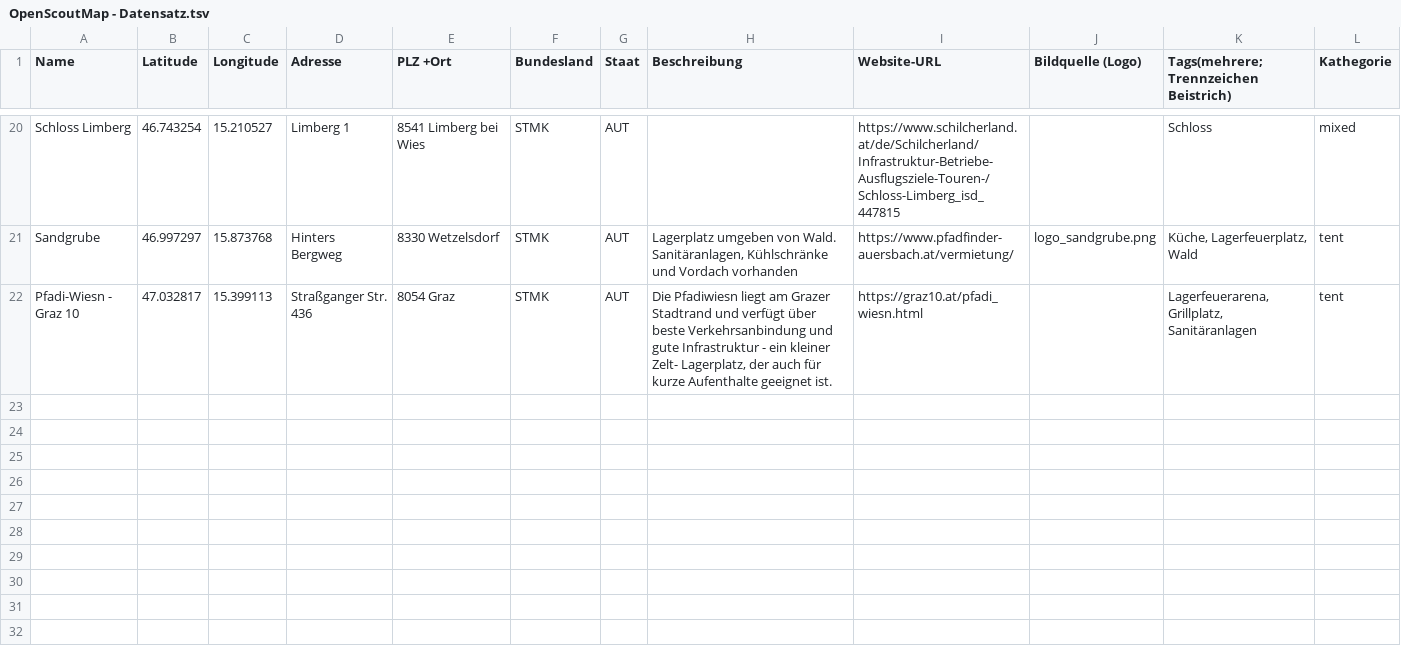
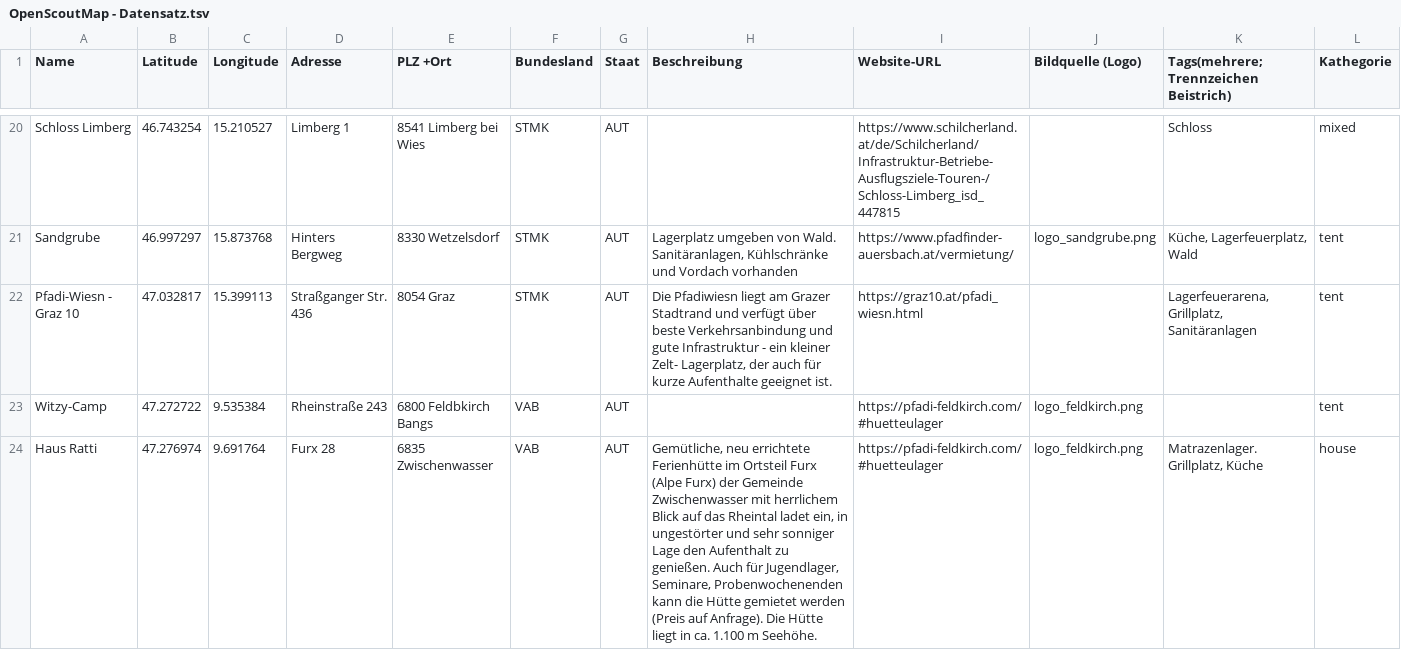
Before and after one commit to openscoutmap/openscoutmap.github.io, a TSV file: data/OpenScoutMap - Datensatz.tsv, drawn as a sheet; only a part is shown, gaps mark what is left out; the diff covers the shown part only; the diff names each change by its address in the sheet, - before the commit and + after, or states it on an @@ line.

Commit message:
added vab
Added data points
Bug Fixes

```diff
--- a/data/OpenScoutMap - Datensatz.tsv
+++ b/data/OpenScoutMap - Datensatz.tsv
+row 23: Witzy-Camp | 47.272722 | 9.535384 | Rheinstraße 243 | 6800 Feldbkirch Bangs | VAB | AUT |  | https://pfadi-feldkirch.com/#huetteulager | logo_feldkirch.png |  | tent
+row 24: Haus Ratti | 47.276974 | 9.691764 | Furx 28 | 6835 Zwischenwasser | VAB | AUT | Gemütliche, neu errichtete Ferienhütte im Ortsteil Furx (Alpe Furx) der Gemeinde Zwischenwasser mit herrlichem Blick auf das Rheintal ladet ein, in ungestörter und sehr sonniger Lage den Aufenthalt zu genießen. Auch für Jugendlager, Seminare, Probenwochenenden kann die Hütte gemietet werden (Preis auf Anfrage). Die Hütte liegt in ca. 1.100 m Seehöhe. | https://pfadi-feldkirch.com/#huetteulager | logo_feldkirch.png | Matrazenlager. Grillplatz, Küche | house
```
Also changed, not shown: 4 added rows elsewhere in this file, 8 other files.
